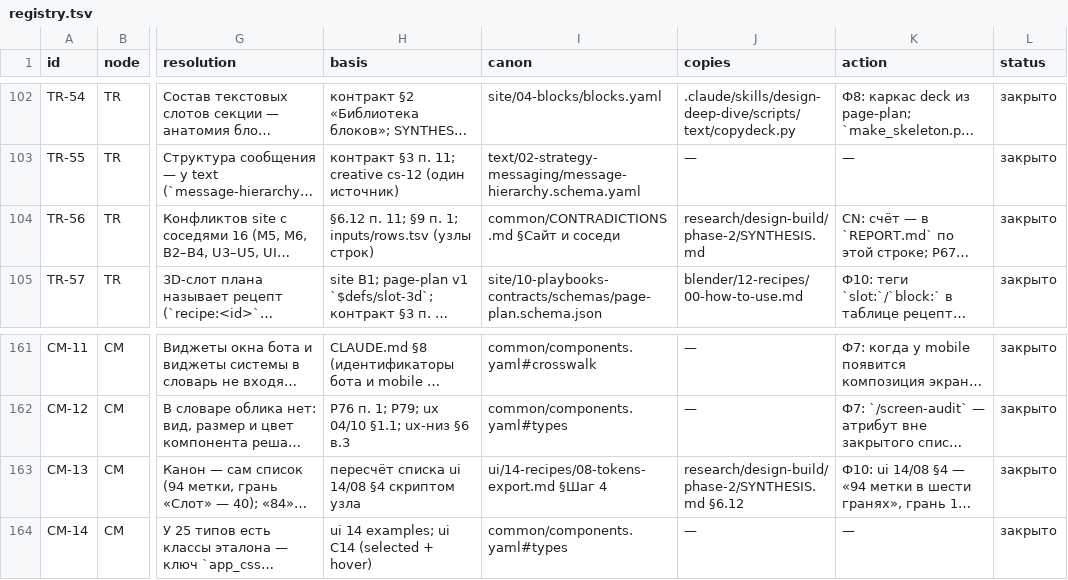
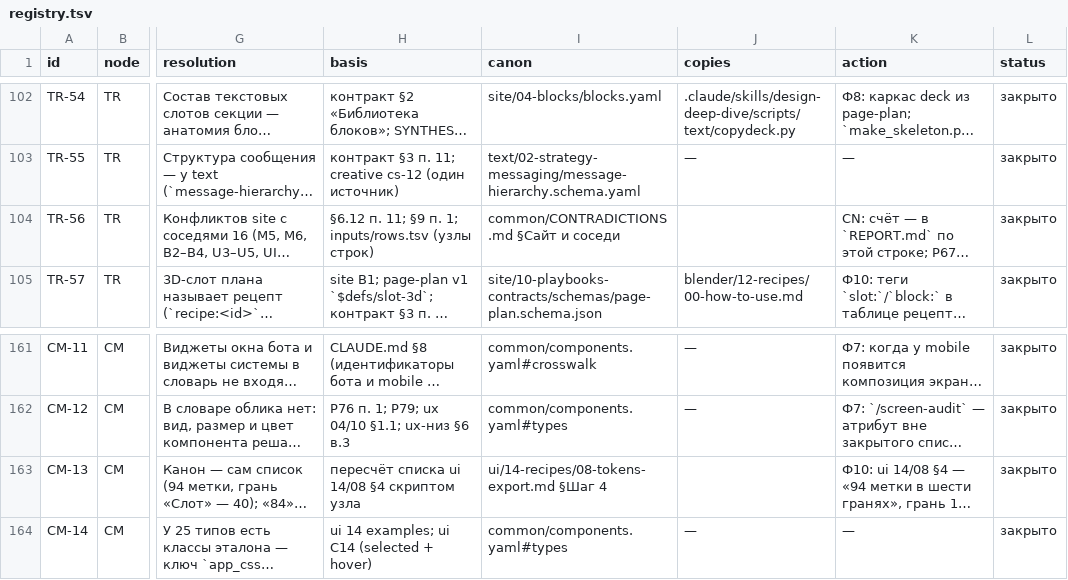
Before and after one commit to gommgo/business-strategy-template, a TSV file: research/design-build/phase-4/registry.tsv, drawn as a sheet; only a part is shown, gaps mark what is left out; long unchanged cells end in …; the diff names each change by its address in the sheet, - before the commit and + after, or states it on an @@ line.

```diff
--- a/research/design-build/phase-4/registry.tsv
+++ b/research/design-build/phase-4/registry.tsv
-J104 (copies): research/design-build/phase-2/SYNTHESIS.md
+J104 (copies): (empty)
-J163 (copies): research/design-build/phase-2/SYNTHESIS.md §6.12
+J163 (copies): (empty)
```
Also changed, not shown: research/design-build/phase-10/code-zones/К10.tsv, research/design-build/phase-4/nodes/02-TR.tsv, 36 other files.
